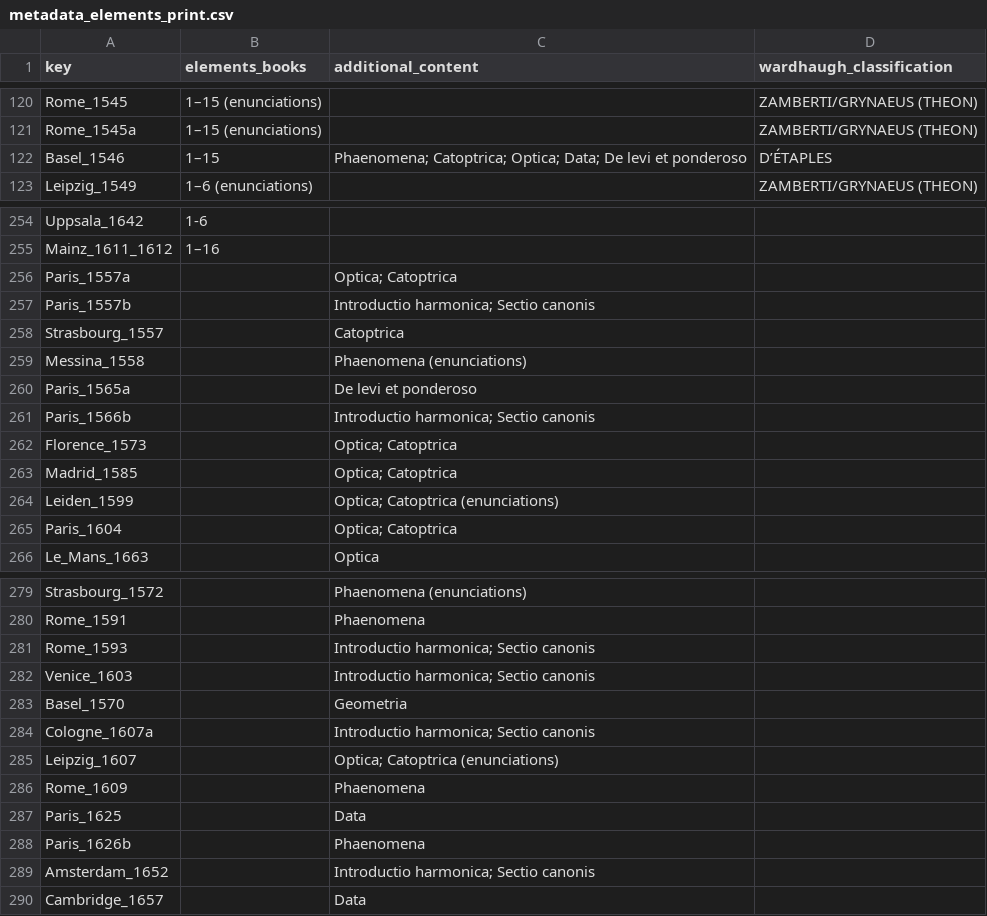
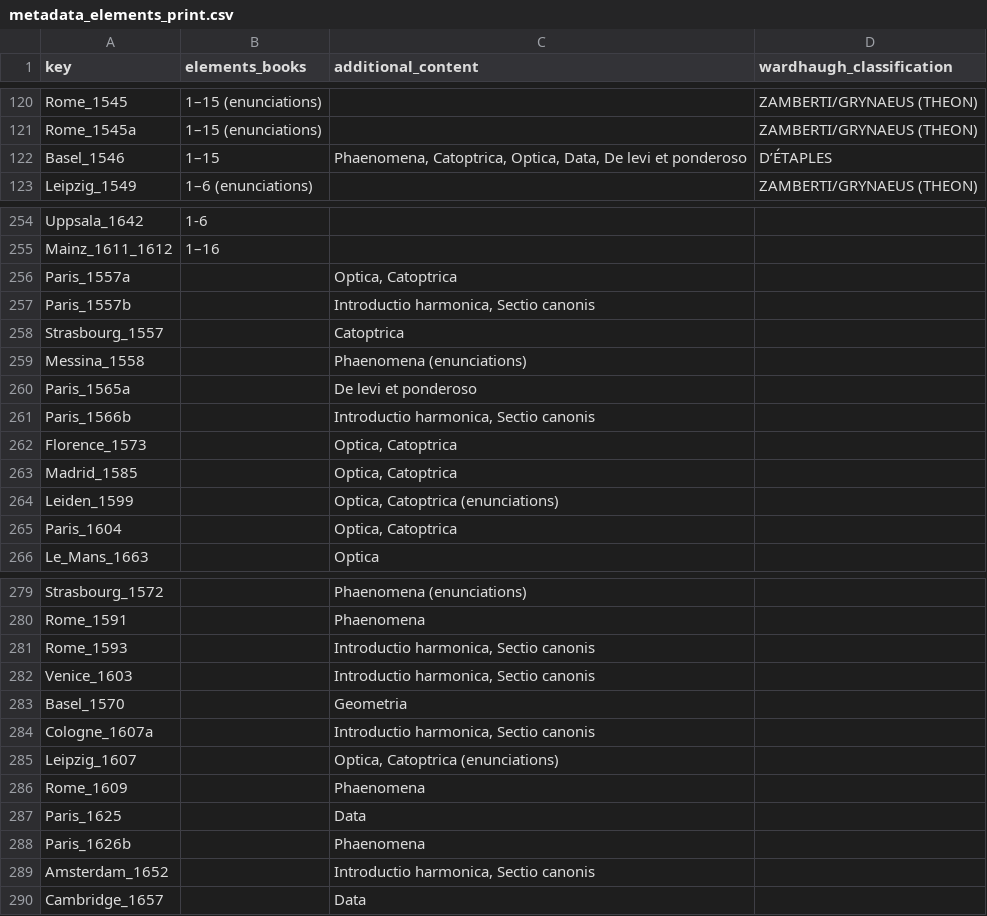
Before and after one commit to Euclides-EM/elements-resource-box, a CSV file: public/docs/metadata_elements_print.csv, drawn as a sheet; only a part is shown, gaps mark what is left out; the diff covers the shown part only.

Commit message:
dotted

```diff
--- a/public/docs/metadata_elements_print.csv
+++ b/public/docs/metadata_elements_print.csv
@@ -121,3 +121,3 @@ Rome_1545,1–15 (enunciations),,ZAMBERTI/GRYNAEUS (THEON)
 Rome_1545a,1–15 (enunciations),,ZAMBERTI/GRYNAEUS (THEON)
-Basel_1546,1–15,Phaenomena; Catoptrica; Optica; Data; De levi et ponderoso,D’ÉTAPLES
+Basel_1546,1–15,"Phaenomena, Catoptrica, Optica, Data, De levi et ponderoso",D’ÉTAPLES
 Leipzig_1549,1–6 (enunciations),,ZAMBERTI/GRYNAEUS (THEON)
@@ -255,4 +255,4 @@ Uppsala_1642,1-6,,
 Mainz_1611_1612,1–16,,
-Paris_1557a,,Optica; Catoptrica,
-Paris_1557b,,Introductio harmonica; Sectio canonis,
+Paris_1557a,,"Optica, Catoptrica",
+Paris_1557b,,"Introductio harmonica, Sectio canonis",
 Strasbourg_1557,,Catoptrica,
@@ -260,7 +260,7 @@ Messina_1558,,Phaenomena (enunciations),
 Paris_1565a,,De levi et ponderoso,
-Paris_1566b,,Introductio harmonica; Sectio canonis,
-Florence_1573,,Optica; Catoptrica,
-Madrid_1585,,Optica; Catoptrica,
-Leiden_1599,,Optica; Catoptrica (enunciations),
-Paris_1604,,Optica; Catoptrica,
+Paris_1566b,,"Introductio harmonica, Sectio canonis",
+Florence_1573,,"Optica, Catoptrica",
+Madrid_1585,,"Optica, Catoptrica",
+Leiden_1599,,"Optica, Catoptrica (enunciations)",
+Paris_1604,,"Optica, Catoptrica",
 Le_Mans_1663,,Optica,
@@ -280,7 +280,7 @@ Strasbourg_1572,,Phaenomena (enunciations),
 Rome_1591,,Phaenomena,
-Rome_1593,,Introductio harmonica; Sectio canonis,
-Venice_1603,,Introductio harmonica; Sectio canonis,
+Rome_1593,,"Introductio harmonica, Sectio canonis",
+Venice_1603,,"Introductio harmonica, Sectio canonis",
 Basel_1570,,Geometria,
-Cologne_1607a,,Introductio harmonica; Sectio canonis,
-Leipzig_1607,,Optica; Catoptrica (enunciations),
+Cologne_1607a,,"Introductio harmonica, Sectio canonis",
+Leipzig_1607,,"Optica, Catoptrica (enunciations)",
 Rome_1609,,Phaenomena,
@@ -288,3 +288,3 @@ Paris_1625,,Data,
 Paris_1626b,,Phaenomena,
-Amsterdam_1652,,Introductio harmonica; Sectio canonis,
+Amsterdam_1652,,"Introductio harmonica, Sectio canonis",
 Cambridge_1657,,Data,
```
Also changed, not shown: 9 edited cells elsewhere in this file.
